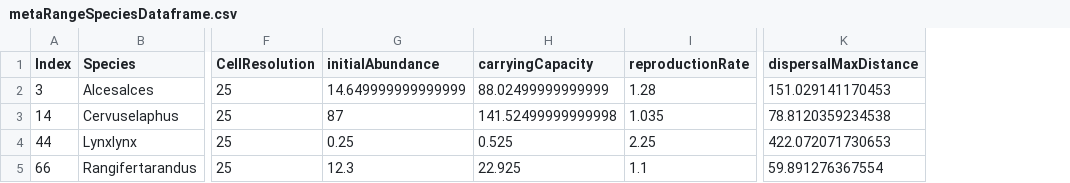
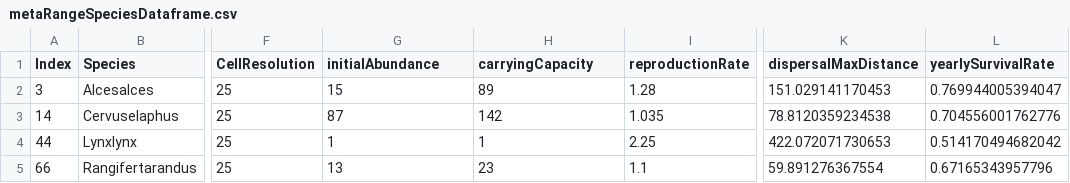
Before and after one commit to andrepsilvadev/NatPoKe, a CSV file: data/metaRangeSpeciesDataframe.csv, drawn as a sheet; only a part is shown, gaps mark what is left out; the diff names each change by its address in the sheet, - before the commit and + after, or states it on an @@ line.

Commit message:
trying different initial values

```diff
--- a/data/metaRangeSpeciesDataframe.csv
+++ b/data/metaRangeSpeciesDataframe.csv
+column L (yearlySurvivalRate), rows 2-5: 0.769944005394047 | 0.704556001762776 | 0.514170494682042 | 0.67165343957796
-G2 (initialAbundance): 14.649999999999999
+G2 (initialAbundance): 15
-H2 (carryingCapacity): 88.02499999999999
+H2 (carryingCapacity): 89
-H3 (carryingCapacity): 141.52499999999998
+H3 (carryingCapacity): 142
-G4 (initialAbundance): 0.25
+G4 (initialAbundance): 1
-H4 (carryingCapacity): 0.525
+H4 (carryingCapacity): 1
-G5 (initialAbundance): 12.3
+G5 (initialAbundance): 13
-H5 (carryingCapacity): 22.925
+H5 (carryingCapacity): 23
```
Also changed, not shown: 3 other files.
